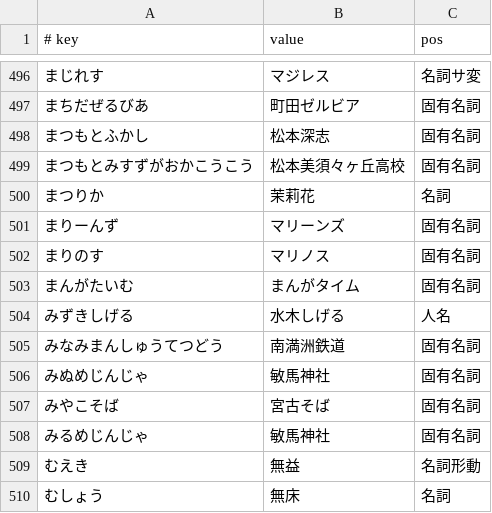
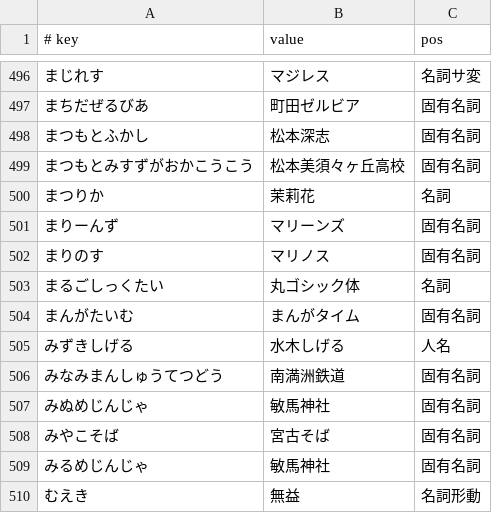
Before and after one commit to google/mozc, a TSV file: src/data/dictionary_manual/words.tsv, drawn as a sheet; only a part is shown, gaps mark what is left out; the shorter side is filled out with more unchanged rows; the diff names each change by its address in the sheet, - before the commit and + after, or states it on an @@ line.

Commit message:
add words "maru gothic tai"

```diff
--- a/src/data/dictionary_manual/words.tsv
+++ b/src/data/dictionary_manual/words.tsv
+row 503: まるごしっくたい | 丸ゴシック体 | 名詞
```
